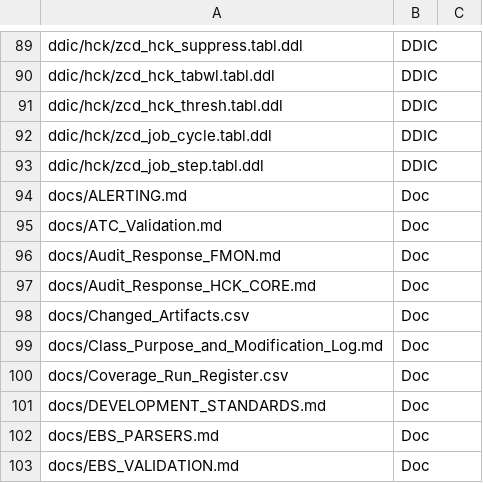
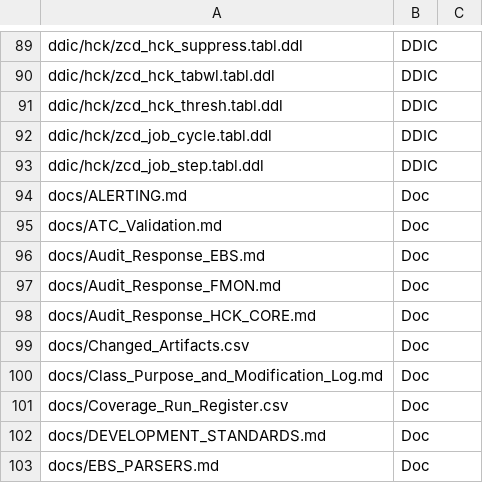
Before and after one commit to jaideep247/bai, a CSV file: ops-suite/docs/Changed_Artifacts.csv, drawn as a sheet; only a part is shown, gaps mark what is left out; the shorter side is filled out with more unchanged rows; the diff names each change by its address in the sheet, - before the commit and + after, or states it on an @@ line.

```diff
--- a/ops-suite/docs/Changed_Artifacts.csv
+++ b/ops-suite/docs/Changed_Artifacts.csv
+row 96: docs/Audit_Response_EBS.md | Doc
```
Also changed, not shown: 2 other files.
